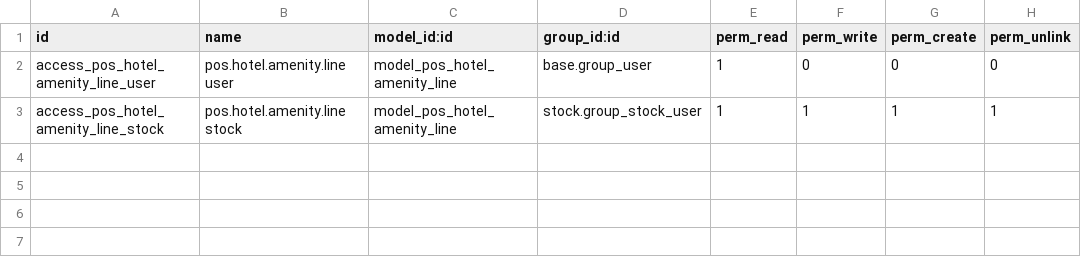
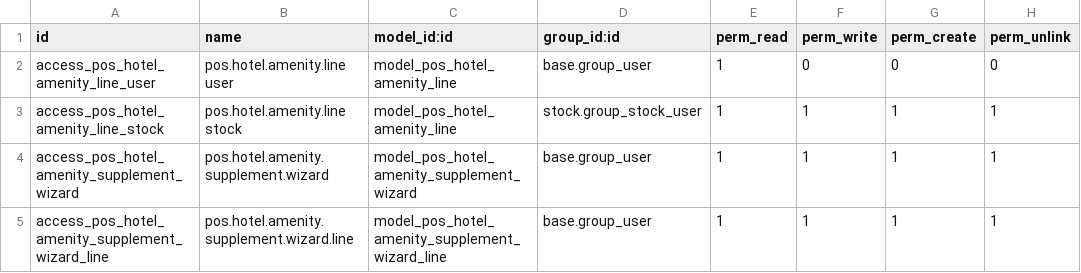
Before and after one commit to Gitjaphet/pos_hotel_amenities, a CSV file: security/ir.model.access.csv, drawn as a sheet.

```diff
--- a/security/ir.model.access.csv
+++ b/security/ir.model.access.csv
@@ -3 +3,3 @@ access_pos_hotel_amenity_line_user,pos.hotel.amenity.line user,model_pos_hotel_a
 access_pos_hotel_amenity_line_stock,pos.hotel.amenity.line stock,model_pos_hotel_amenity_line,stock.group_stock_user,1,1,1,1
+access_pos_hotel_amenity_supplement_wizard,pos.hotel.amenity.supplement.wizard,model_pos_hotel_amenity_supplement_wizard,base.group_user,1,1,1,1
+access_pos_hotel_amenity_supplement_wizard_line,pos.hotel.amenity.supplement.wizard.line,model_pos_hotel_amenity_supplement_wizard_line,base.group_user,1,1,1,1
```
Also changed, not shown: 10 other files.
